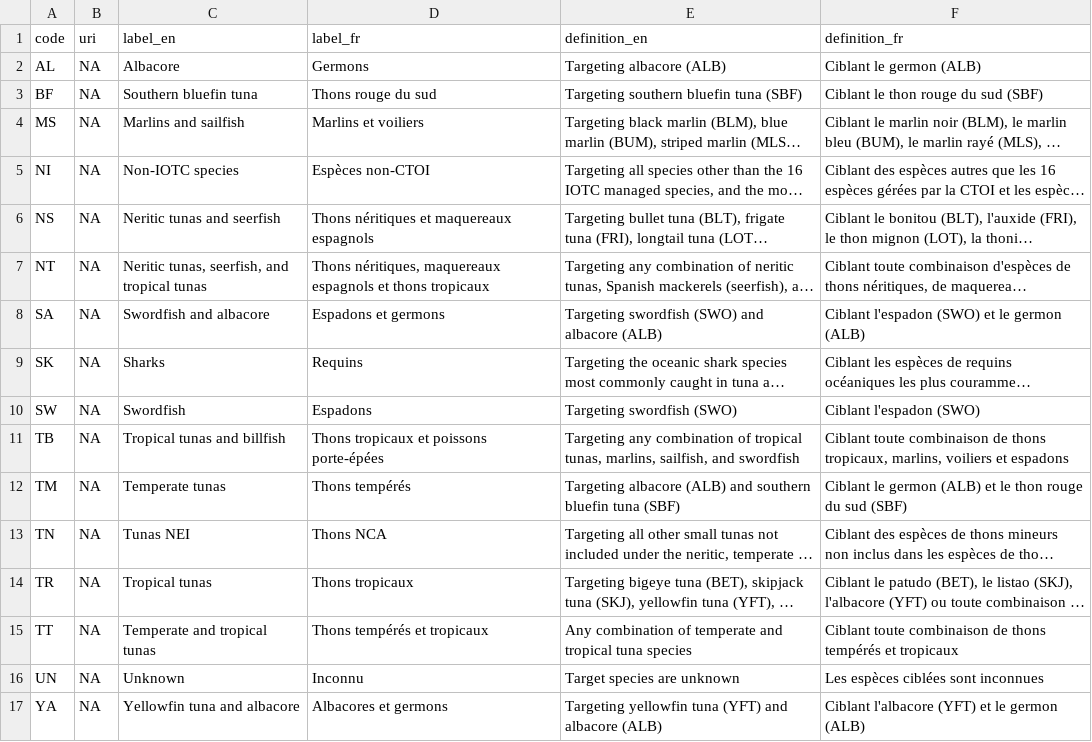
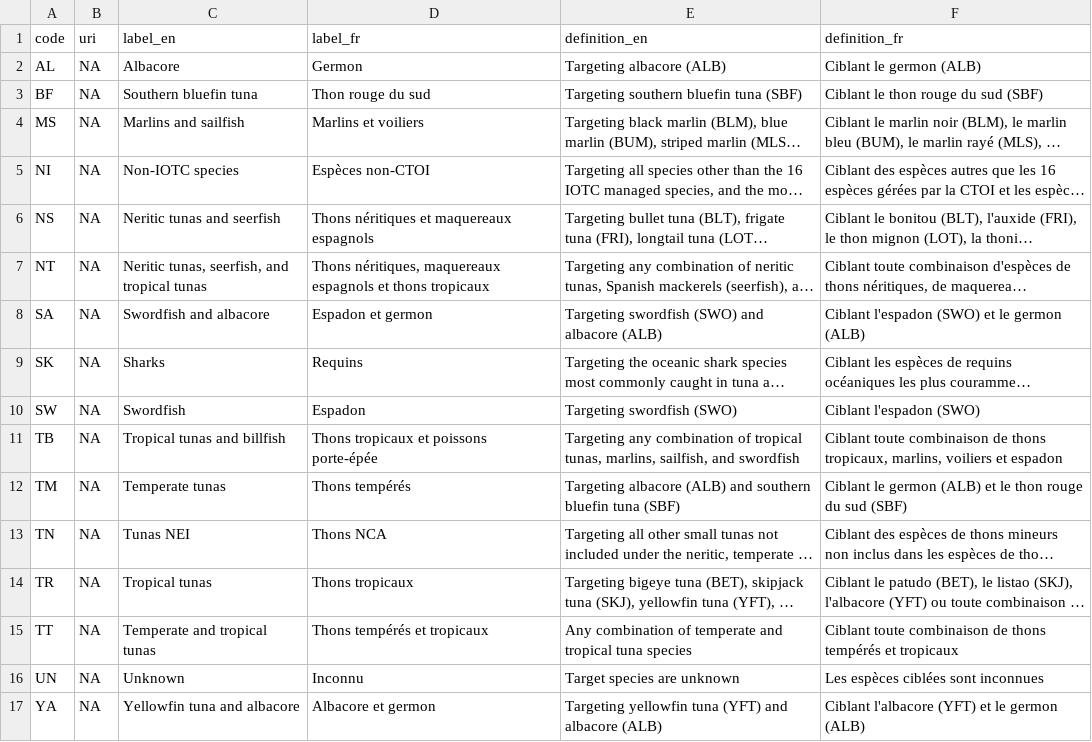
Before and after one commit to fdiwg/fdi-codelists, a CSV file: regional/iotc/fisheries/cl_target_species.csv, drawn as a sheet; long unchanged cells end in …; the diff names each change by its address in the sheet, - before the commit and + after, or states it on an @@ line.

Commit message:
Updates of some cl_fleets, cl_species and cl_target_species

```diff
--- a/regional/iotc/fisheries/cl_target_species.csv
+++ b/regional/iotc/fisheries/cl_target_species.csv
-D2 (label_fr): Germons
+D2 (label_fr): Germon
-D3 (label_fr): Thons rouge du sud
+D3 (label_fr): Thon rouge du sud
-D8 (label_fr): Espadons et germons
+D8 (label_fr): Espadon et germon
-D10 (label_fr): Espadons
+D10 (label_fr): Espadon
-D11 (label_fr): Thons tropicaux et poissons porte-épées
+D11 (label_fr): Thons tropicaux et poissons porte-épée
-F11 (definition_fr): …voiliers et espadons
+F11 (definition_fr): …voiliers et espadon
-D17 (label_fr): Albacores et germons
+D17 (label_fr): Albacore et germon
```
Also changed, not shown: regional/iotc/admin/cl_fleets.csv, regional/iotc/biology/cl_species.csv.
